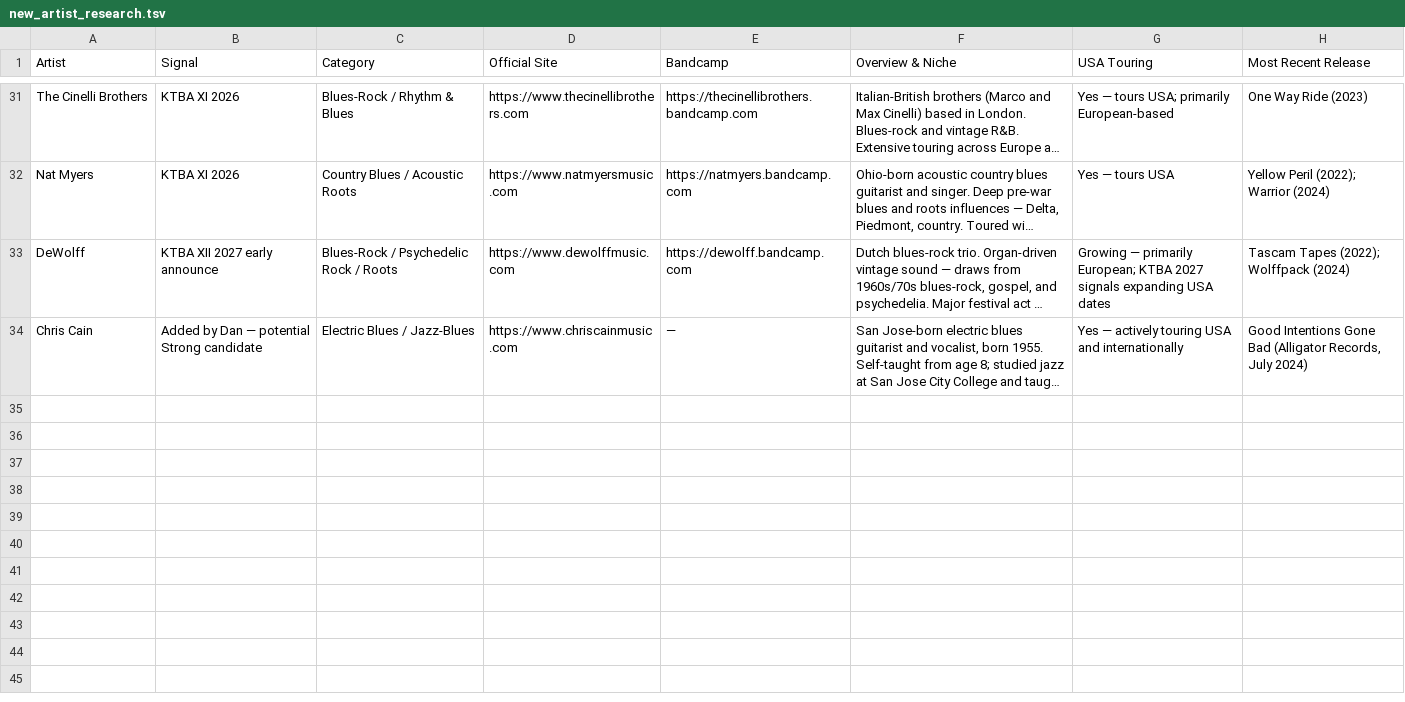
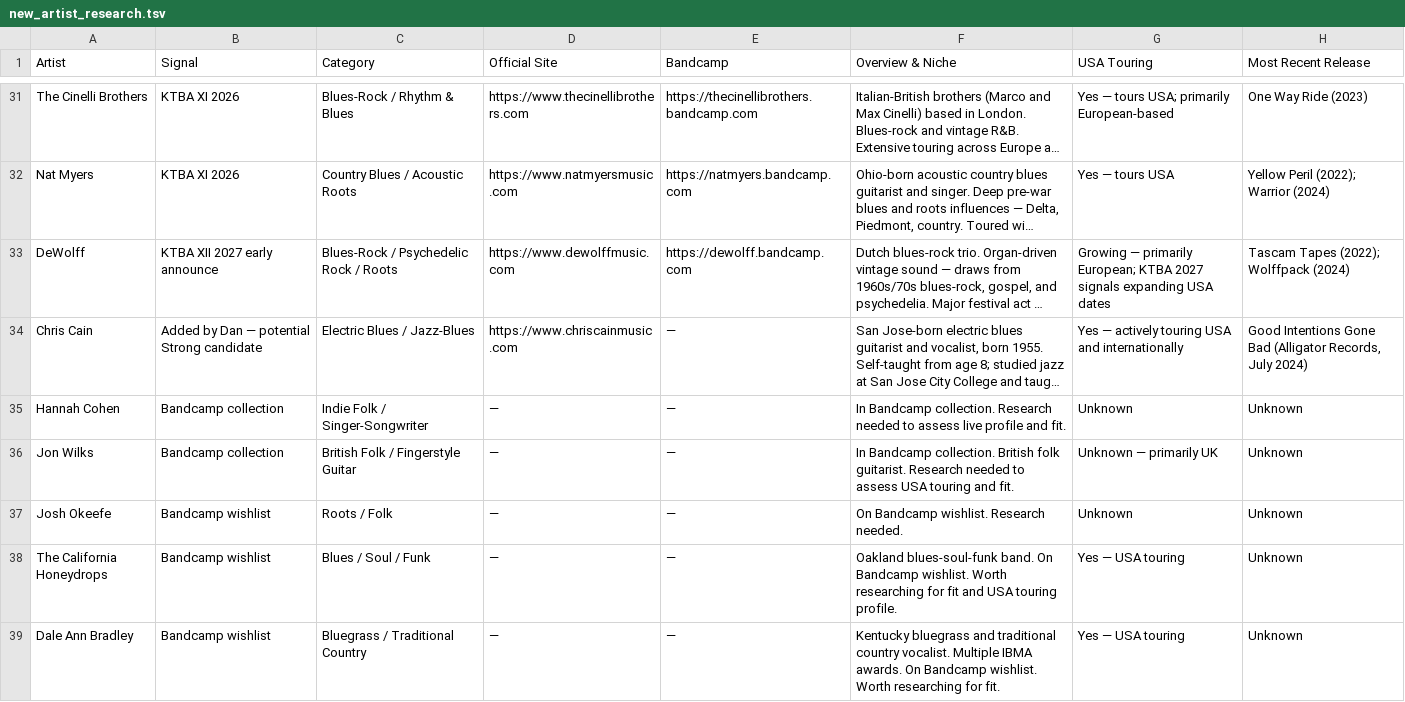
Before and after one commit to dan2bit/songs-for-my-funeral, a TSV file: live-shows/follows/new_artist_research.tsv, drawn as a sheet; only a part is shown, gaps mark what is left out; long unchanged cells end in …; the diff names each change by its address in the sheet, - before the commit and + after, or states it on an @@ line.

Commit message:
data: add 5 Bandcamp-sourced artists to new_artist_research

```diff
--- a/live-shows/follows/new_artist_research.tsv
+++ b/live-shows/follows/new_artist_research.tsv
+row 35: Hannah Cohen | Bandcamp collection | Indie Folk / Singer-Songwriter | — | — | In Bandcamp collection. Research needed to assess live profile and fit. | Unknown | Unknown
+row 36: Jon Wilks | Bandcamp collection | British Folk / Fingerstyle Guitar | — | — | In Bandcamp collection. British folk guitarist. Research needed to assess USA touring and fit. | Unknown — primarily UK | Unknown
+row 37: Josh Okeefe | Bandcamp wishlist | Roots / Folk | — | — | On Bandcamp wishlist. Research needed. | Unknown | Unknown
+row 38: The California Honeydrops | Bandcamp wishlist | Blues / Soul / Funk | — | — | Oakland blues-soul-funk band. On Bandcamp wishlist. Worth researching for fit and USA touring profile. | Yes — USA touring | Unknown
+row 39: Dale Ann Bradley | Bandcamp wishlist | Bluegrass / Traditional Country | — | — | Kentucky bluegrass and traditional country vocalist. Multiple IBMA awards. On Bandcamp wishlist. Worth researching for fit. | Yes — USA touring | Unknown
```
